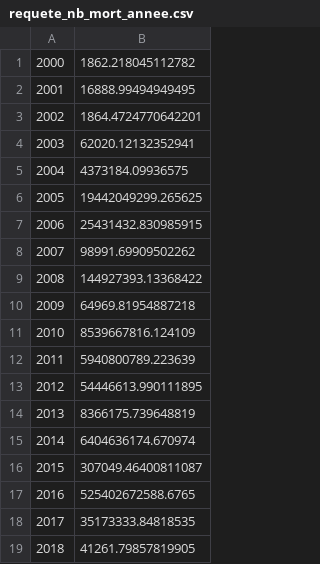
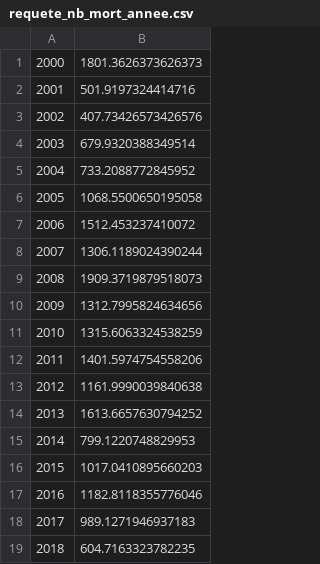
Before and after one commit to NicolasBroute/Projet_Tableau_de_Bord, a CSV file: Requetes/requete_nb_mort_annee.csv, drawn as a sheet.

```diff
--- a/Requetes/requete_nb_mort_annee.csv
+++ b/Requetes/requete_nb_mort_annee.csv
@@ -1,19 +1,19 @@
-2000,1862.218045112782
-2001,16888.99494949495
-2002,1864.4724770642201
-2003,62020.12132352941
-2004,4373184.09936575
-2005,19442049299.265625
-2006,25431432.830985915
-2007,98991.69909502262
-2008,144927393.13368422
-2009,64969.81954887218
-2010,8539667816.124109
-2011,5940800789.223639
-2012,54446613.990111895
-2013,8366175.739648819
-2014,6404636174.670974
-2015,307049.46400811087
-2016,525402672588.6765
-2017,35173333.84818535
-2018,41261.79857819905
+2000,1801.3626373626373
+2001,501.9197324414716
+2002,407.73426573426576
+2003,679.9320388349514
+2004,733.2088772845952
+2005,1068.5500650195058
+2006,1512.453237410072
+2007,1306.1189024390244
+2008,1909.3719879518073
+2009,1312.7995824634656
+2010,1315.6063324538259
+2011,1401.5974754558206
+2012,1161.9990039840638
+2013,1613.6657630794252
+2014,799.1220748829953
+2015,1017.0410895660203
+2016,1182.8118355776046
+2017,989.1271946937183
+2018,604.7163323782235
```
Also changed, not shown: Requetes/requete_nb_mort_theme_annee.csv, 1 other file.
